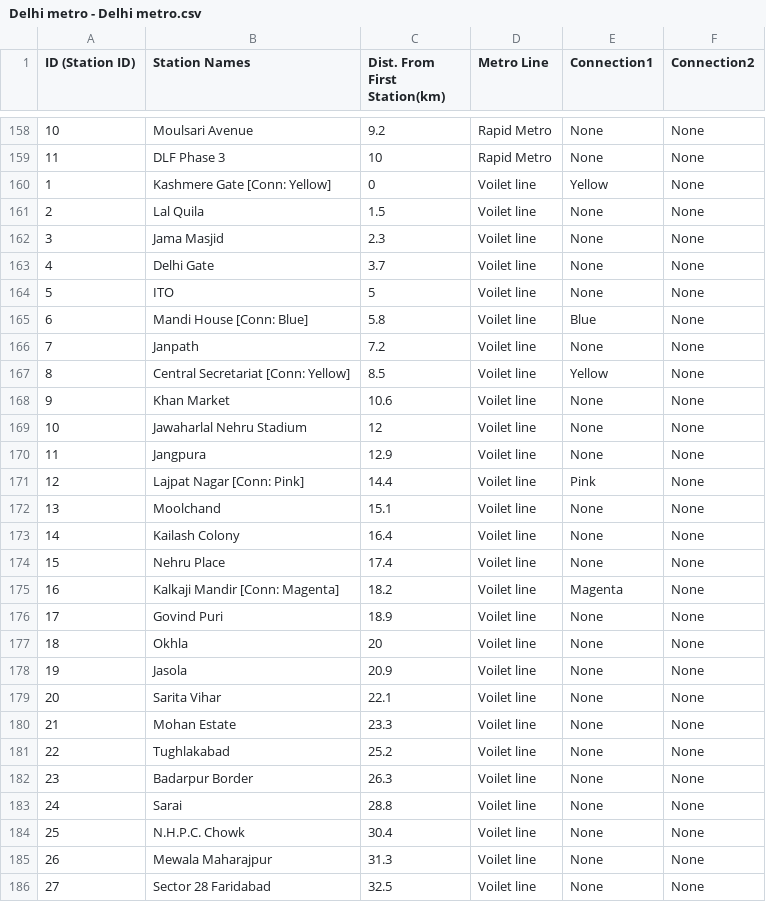
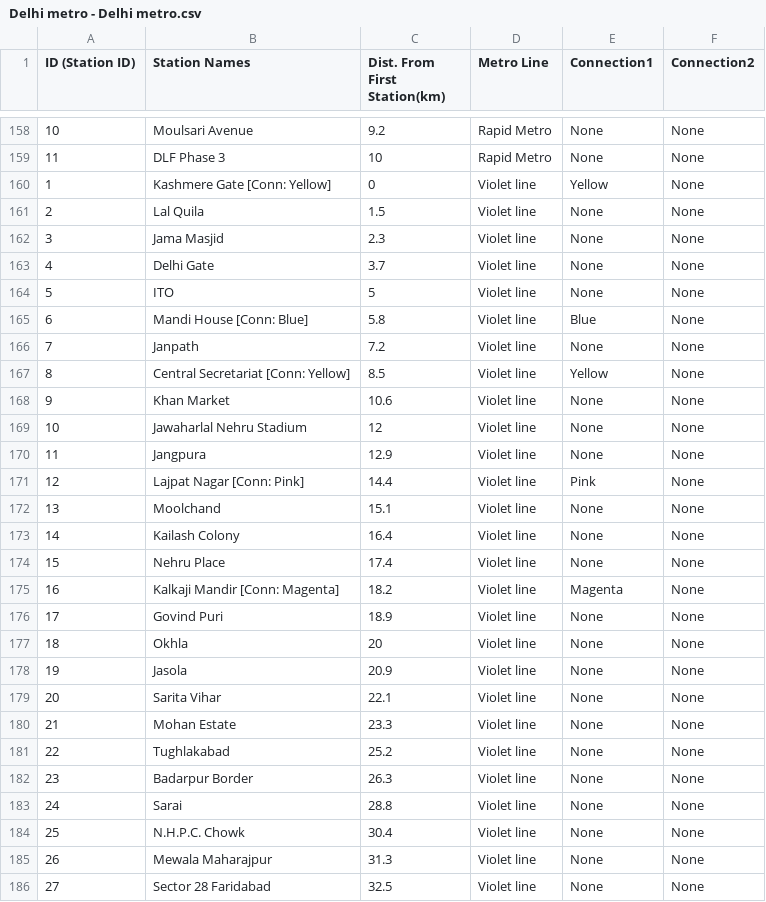
Before and after one commit to sol4nki/metroScheduler, a CSV file: data/Delhi metro - Delhi metro.csv, drawn as a sheet; only a part is shown, gaps mark what is left out; the diff covers the shown part only.

```diff
--- a/data/Delhi metro - Delhi metro.csv
+++ b/data/Delhi metro - Delhi metro.csv
@@ -159,28 +159,28 @@ ID (Station ID),Station Names,Dist. From First Station(km),Metro Line,Connection
 11,DLF Phase 3,10,Rapid Metro,None,None
-1,Kashmere Gate [Conn: Yellow],0,Voilet line,Yellow,None
-2,Lal Quila,1.5,Voilet line,None,None
-3,Jama Masjid,2.3,Voilet line,None,None
-4,Delhi Gate,3.7,Voilet line,None,None
-5,ITO,5,Voilet line,None,None
-6,Mandi House [Conn: Blue],5.8,Voilet line,Blue,None
-7,Janpath,7.2,Voilet line,None,None
-8,Central Secretariat [Conn: Yellow],8.5,Voilet line,Yellow,None
-9,Khan Market,10.6,Voilet line,None,None
-10,Jawaharlal Nehru Stadium,12,Voilet line,None,None
-11,Jangpura,12.9,Voilet line,None,None
-12,Lajpat Nagar [Conn: Pink],14.4,Voilet line,Pink,None
-13,Moolchand,15.1,Voilet line,None,None
-14,Kailash Colony,16.4,Voilet line,None,None
-15,Nehru Place,17.4,Voilet line,None,None
-16,Kalkaji Mandir [Conn: Magenta],18.2,Voilet line,Magenta,None
-17,Govind Puri,18.9,Voilet line,None,None
-18,Okhla,20,Voilet line,None,None
-19,Jasola,20.9,Voilet line,None,None
-20,Sarita Vihar,22.1,Voilet line,None,None
-21,Mohan Estate,23.3,Voilet line,None,None
-22,Tughlakabad,25.2,Voilet line,None,None
-23,Badarpur Border,26.3,Voilet line,None,None
-24,Sarai,28.8,Voilet line,None,None
-25,N.H.P.C. Chowk,30.4,Voilet line,None,None
-26,Mewala Maharajpur,31.3,Voilet line,None,None
-27,Sector 28 Faridabad,32.5,Voilet line,None,None
+1,Kashmere Gate [Conn: Yellow],0,Violet line,Yellow,None
+2,Lal Quila,1.5,Violet line,None,None
+3,Jama Masjid,2.3,Violet line,None,None
+4,Delhi Gate,3.7,Violet line,None,None
+5,ITO,5,Violet line,None,None
+6,Mandi House [Conn: Blue],5.8,Violet line,Blue,None
+7,Janpath,7.2,Violet line,None,None
+8,Central Secretariat [Conn: Yellow],8.5,Violet line,Yellow,None
+9,Khan Market,10.6,Violet line,None,None
+10,Jawaharlal Nehru Stadium,12,Violet line,None,None
+11,Jangpura,12.9,Violet line,None,None
+12,Lajpat Nagar [Conn: Pink],14.4,Violet line,Pink,None
+13,Moolchand,15.1,Violet line,None,None
+14,Kailash Colony,16.4,Violet line,None,None
+15,Nehru Place,17.4,Violet line,None,None
+16,Kalkaji Mandir [Conn: Magenta],18.2,Violet line,Magenta,None
+17,Govind Puri,18.9,Violet line,None,None
+18,Okhla,20,Violet line,None,None
+19,Jasola,20.9,Violet line,None,None
+20,Sarita Vihar,22.1,Violet line,None,None
+21,Mohan Estate,23.3,Violet line,None,None
+22,Tughlakabad,25.2,Violet line,None,None
+23,Badarpur Border,26.3,Violet line,None,None
+24,Sarai,28.8,Violet line,None,None
+25,N.H.P.C. Chowk,30.4,Violet line,None,None
+26,Mewala Maharajpur,31.3,Violet line,None,None
+27,Sector 28 Faridabad,32.5,Violet line,None,None
```
Also changed, not shown: 8 edited cells elsewhere in this file, 3 other files.
